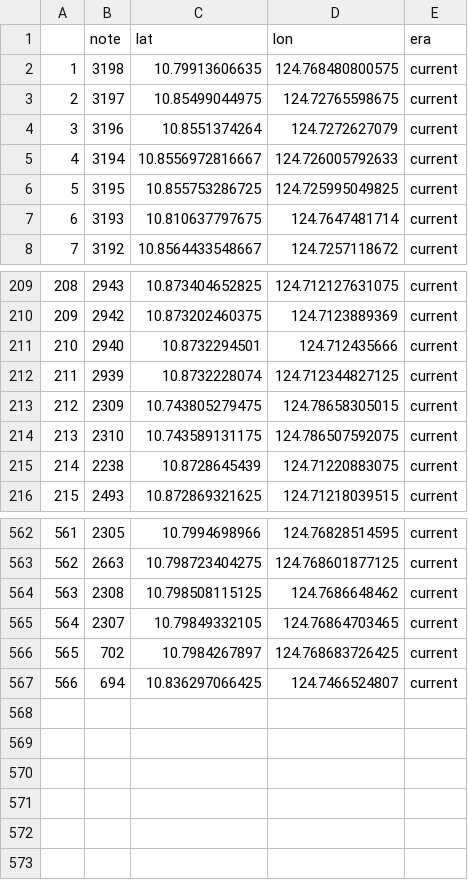
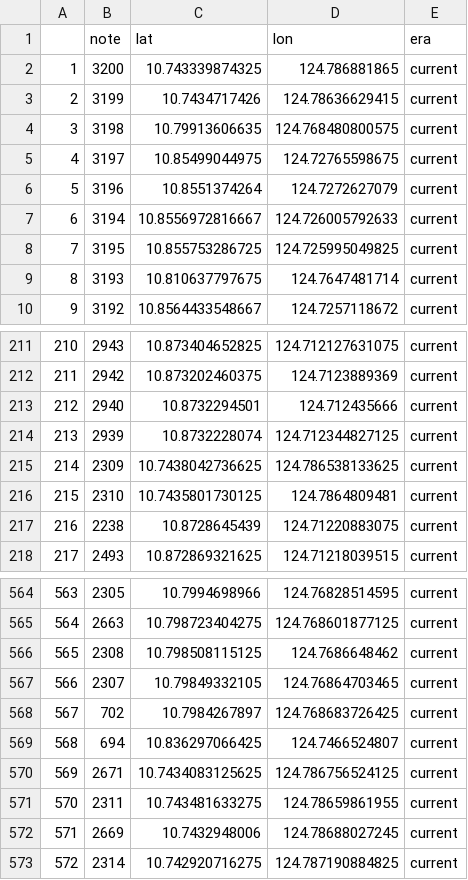
Before and after one commit to pinskylab/Phils_GIS_R, a CSV file: data/Anems/current_anems.csv, drawn as a sheet; only a part is shown, gaps mark what is left out; addresses are those after the commit; the diff names each change by its address in the sheet, - before the commit and + after, or states it on an @@ line.

Commit message:
add data from 2018-03-29

```diff
--- a/data/Anems/current_anems.csv
+++ b/data/Anems/current_anems.csv
+row 2: 1 | 3200 | 10.743339874325 | 124.786881865 | current
+row 3: 2 | 3199 | 10.7434717426 | 124.78636629415 | current
@@ column A renumbered between rows 4 and 569 @@
-C215 (lat): 10.743805279475
+C215 (lat): 10.7438042736625
-D215 (lon): 124.78658305015
+D215 (lon): 124.786538133625
-C216 (lat): 10.743589131175
+C216 (lat): 10.7435801730125
-D216 (lon): 124.786507592075
+D216 (lon): 124.7864809481
+row 570: 569 | 2671 | 10.7434083125625 | 124.786756524125 | current
+row 571: 570 | 2311 | 10.743481633275 | 124.78659861955 | current
+row 572: 571 | 2669 | 10.7432948006 | 124.78688027245 | current
+row 573: 572 | 2314 | 10.742920716275 | 124.787190884825 | current
```
Also changed, not shown: data/Anems/empty_anems.csv, data/Anems/past_anems.csv, 2 other files.
